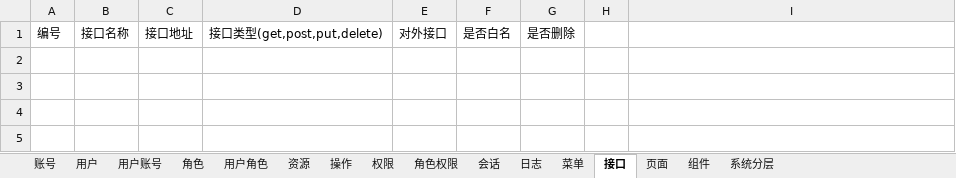
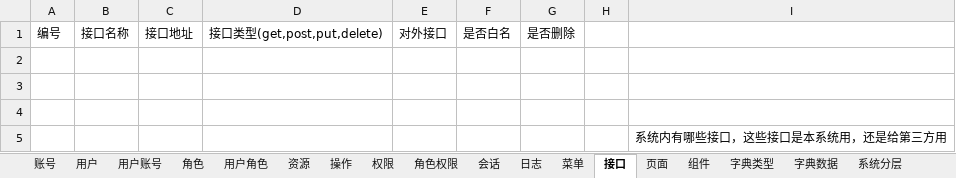
Before and after one commit to brucevsked/vskeddemolist, an Excel workbook: vskeddemos/mavenproject/rbacdemo/rbac0/RBAC0.xlsx, sheet 接口, drawn as a sheet; values as stored, in another font and other column widths than the file's, no borders; the diff names each change by its address in the sheet, - before the commit and + after, or states it on an @@ line.

```diff
--- a/vskeddemos/mavenproject/rbacdemo/rbac0/RBAC0.xlsx (sheet 接口)
+++ b/vskeddemos/mavenproject/rbacdemo/rbac0/RBAC0.xlsx (sheet 接口)
+sheet tab: 字典类型
+sheet tab: 字典数据
+row 2: (empty)
+row 3: (empty)
+row 4: (empty)
+row 5:  |  |  |  |  |  |  |  | 系统内有哪些接口，这些接口是本系统用，还是给第三方用
```
Also changed, not shown: sheet 资源, sheet 会话, sheet 组件, sheet 页面, sheet 角色权限, sheet 用户角色, 8 more sheets.
